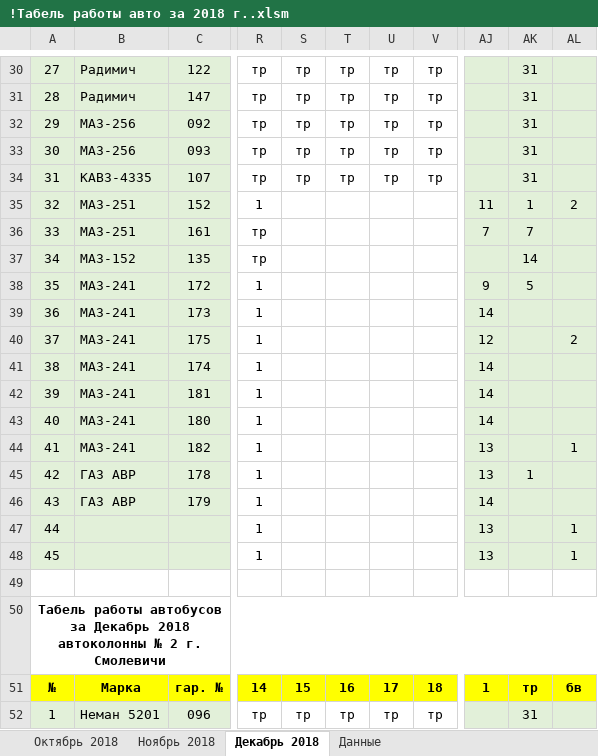
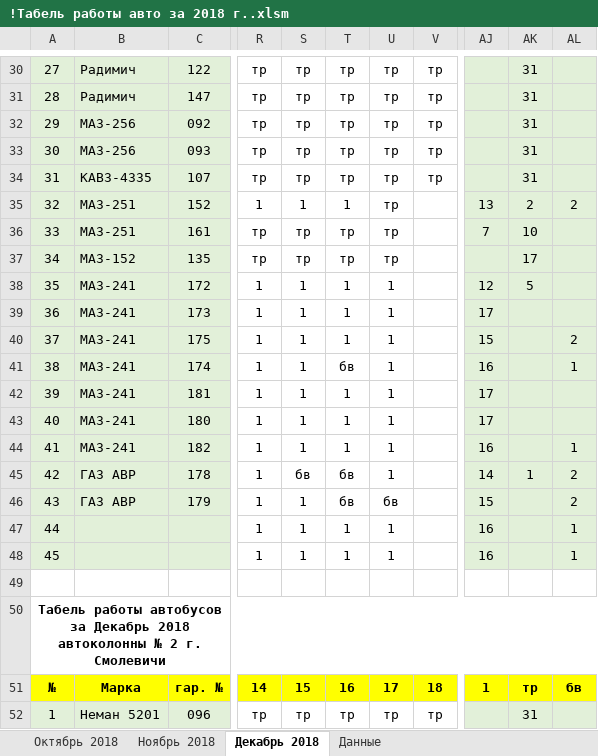
Before and after one commit to Autopark18/___MyDocuments___, an Excel workbook: Табели/!Табель работы авто за 2018 г..xlsm, sheet Декабрь 2018, drawn as a sheet; only a part is shown, gaps mark what is left out; values as stored, in another font and other column widths than the file's, no borders; conditional formats not drawn; the diff covers the shown part only; the diff names each change by its address in the sheet, - before the commit and + after, or states it on an @@ line.

```diff
--- a/Табели/!Табель работы авто за 2018 г..xlsm (sheet Декабрь 2018)
+++ b/Табели/!Табель работы авто за 2018 г..xlsm (sheet Декабрь 2018)
-S35: (empty)
+S35: 1
-T35: (empty)
+T35: 1
-U35:U37: (empty)
+U35:U37: тр
-AJ35: 11
+AJ35: 13
-AK35: 1
+AK35: 2
-S36:S37: (empty)
+S36:S37: тр
-T36:T37: (empty)
+T36:T37: тр
-AK36: 7
+AK36: 10
-AK37: 14
+AK37: 17
-S38:S44: (empty)
+S38:S44: 1
-T38:T40: (empty)
+T38:T40: 1
-U38:U45: (empty)
+U38:U45: 1
-AJ38: 9
+AJ38: 12
-AJ39: 14
+AJ39: 17
-AJ40: 12
+AJ40: 15
-T41: (empty)
+T41: бв
-AJ41: 14
+AJ41: 16
-AL41: (empty)
+AL41: 1
-T42:T44: (empty)
+T42:T44: 1
-AJ42:AJ43: 14
+AJ42:AJ43: 17
-AJ44: 13
+AJ44: 16
-S45: (empty)
+S45: бв
-T45:T46: (empty)
+T45:T46: бв
-AJ45: 13
+AJ45: 14
-AL45:AL46: (empty)
+AL45:AL46: 2
-S46:S48: (empty)
+S46:S48: 1
-U46: (empty)
+U46: бв
-AJ46: 14
+AJ46: 15
-T47:T48: (empty)
+T47:T48: 1
-U47:U48: (empty)
+U47:U48: 1
-AJ47:AJ48: 13
+AJ47:AJ48: 16
```
Also changed, not shown: 105 edited cells elsewhere in this sheet, 7 other files.
